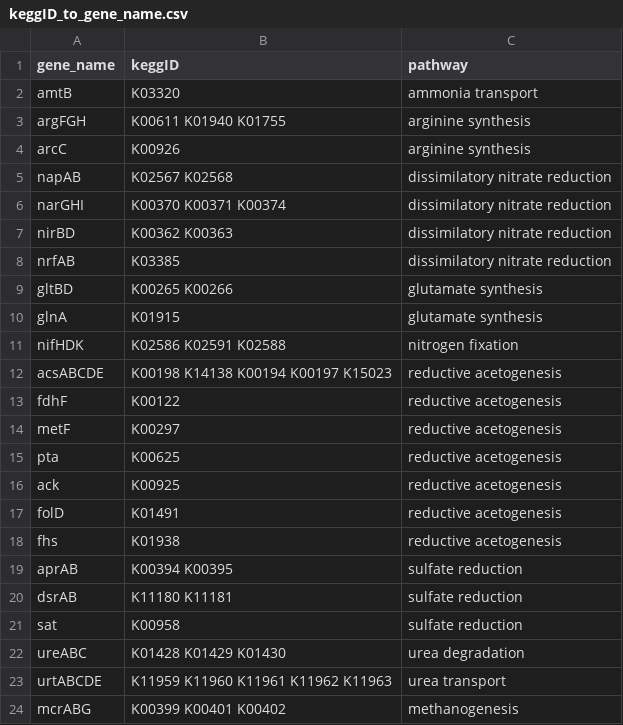
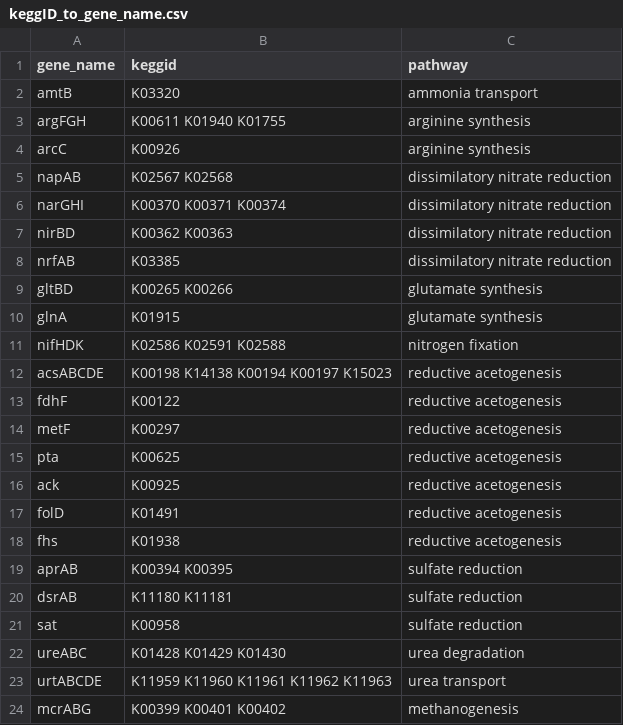
Before and after one commit to bheimbu/annoSnake, a CSV file: workflow/rules/scripts/keggID_to_gene_name.csv, drawn as a sheet.

Commit message:
Update keggID_to_gene_name.csv

```diff
--- a/workflow/rules/scripts/keggID_to_gene_name.csv
+++ b/workflow/rules/scripts/keggID_to_gene_name.csv
@@ -1,2 +1,2 @@
-gene_name,keggID,pathway
+gene_name,keggid,pathway
 amtB,K03320,ammonia transport
```
